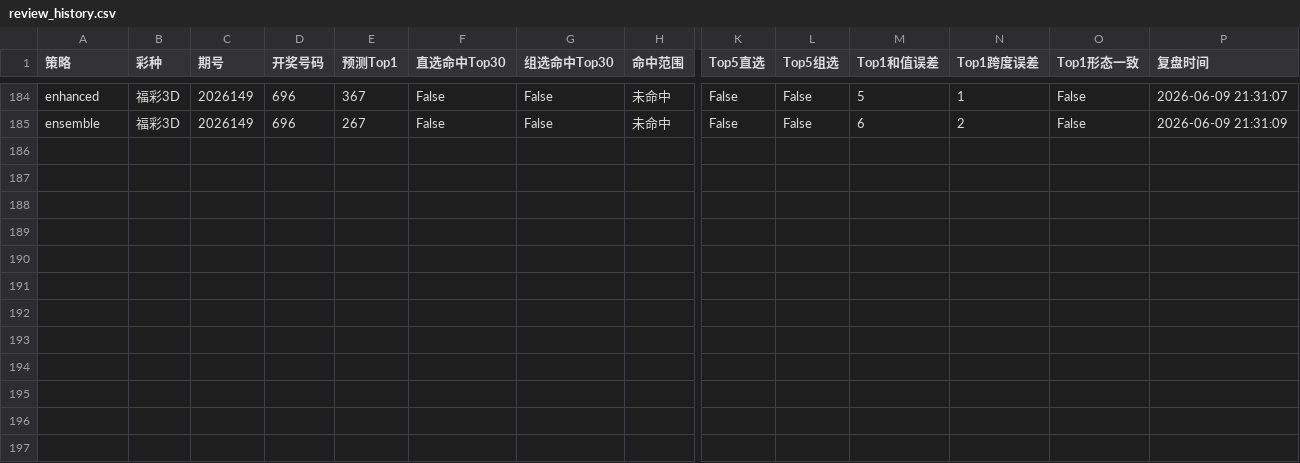
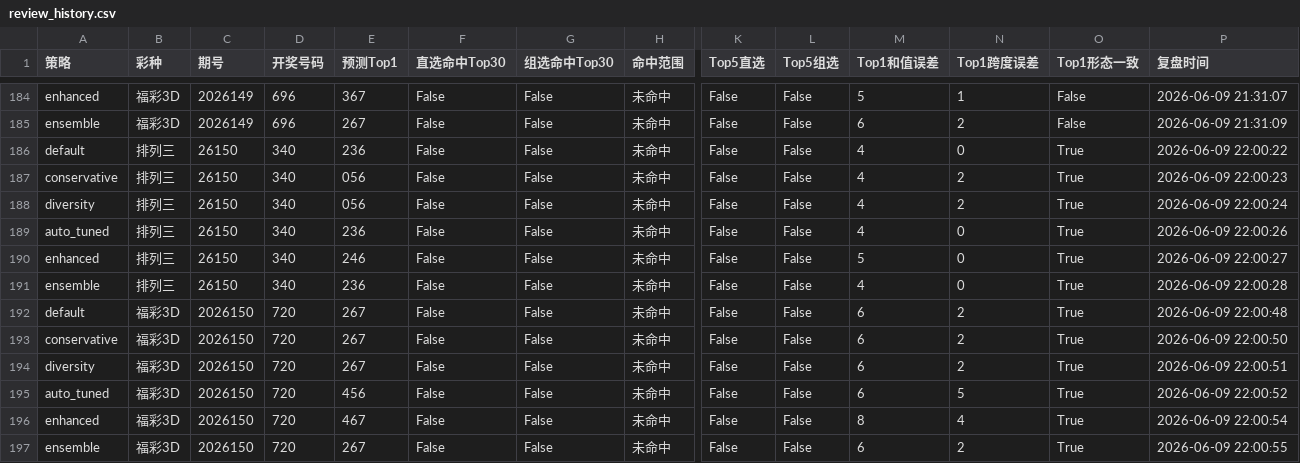
Before and after one commit to LJQ-HUB-cmyk/lottery-analysis, a CSV file: output/reviews/review_history.csv, drawn as a sheet; only a part is shown, gaps mark what is left out; rows hold the shown columns only; the diff names each change by its address in the sheet, - before the commit and + after, or states it on an @@ line.

```diff
--- a/output/reviews/review_history.csv
+++ b/output/reviews/review_history.csv
+row 186: default | 排列三 | 26150 | 340 | 236 | False | False | 未命中 | False | False | 4 | 0 | True | 2026-06-09 22:00:22
+row 187: conservative | 排列三 | 26150 | 340 | 056 | False | False | 未命中 | False | False | 4 | 2 | True | 2026-06-09 22:00:23
+row 188: diversity | 排列三 | 26150 | 340 | 056 | False | False | 未命中 | False | False | 4 | 2 | True | 2026-06-09 22:00:24
+row 189: auto_tuned | 排列三 | 26150 | 340 | 236 | False | False | 未命中 | False | False | 4 | 0 | True | 2026-06-09 22:00:26
+row 190: enhanced | 排列三 | 26150 | 340 | 246 | False | False | 未命中 | False | False | 5 | 0 | True | 2026-06-09 22:00:27
+row 191: ensemble | 排列三 | 26150 | 340 | 236 | False | False | 未命中 | False | False | 4 | 0 | True | 2026-06-09 22:00:28
+row 192: default | 福彩3D | 2026150 | 720 | 267 | False | False | 未命中 | False | False | 6 | 2 | True | 2026-06-09 22:00:48
+row 193: conservative | 福彩3D | 2026150 | 720 | 267 | False | False | 未命中 | False | False | 6 | 2 | True | 2026-06-09 22:00:50
+row 194: diversity | 福彩3D | 2026150 | 720 | 267 | False | False | 未命中 | False | False | 6 | 2 | True | 2026-06-09 22:00:51
+row 195: auto_tuned | 福彩3D | 2026150 | 720 | 456 | False | False | 未命中 | False | False | 6 | 5 | True | 2026-06-09 22:00:52
+row 196: enhanced | 福彩3D | 2026150 | 720 | 467 | False | False | 未命中 | False | False | 8 | 4 | True | 2026-06-09 22:00:54
+row 197: ensemble | 福彩3D | 2026150 | 720 | 267 | False | False | 未命中 | False | False | 6 | 2 | True | 2026-06-09 22:00:55
```
Also changed, not shown: 32 other files.
